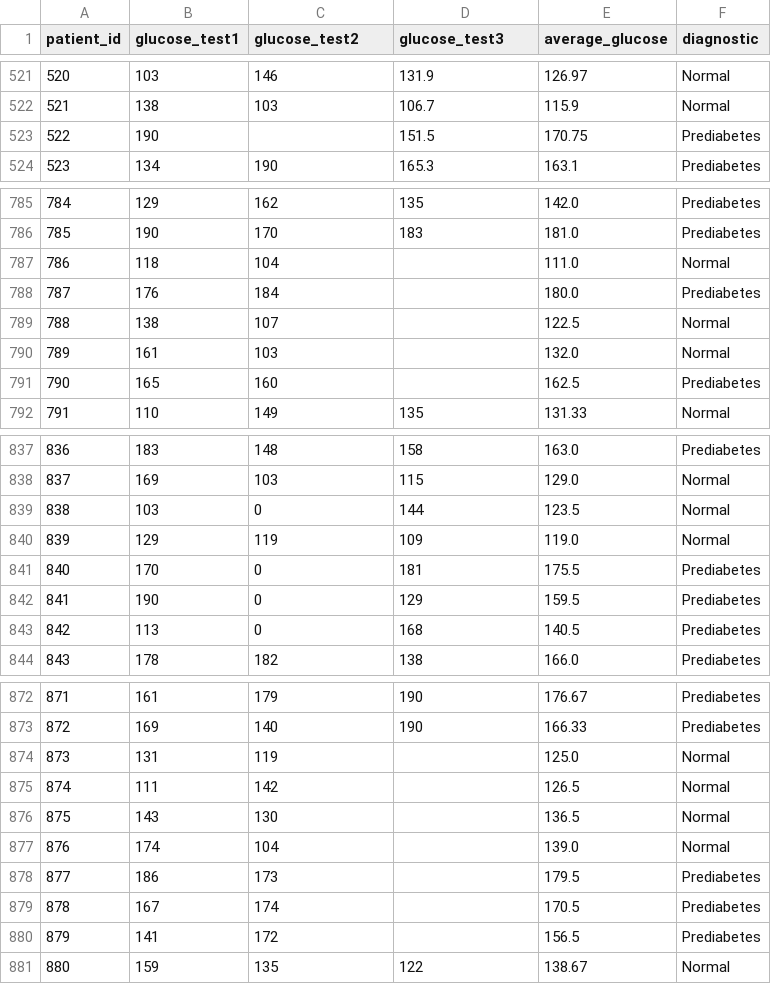
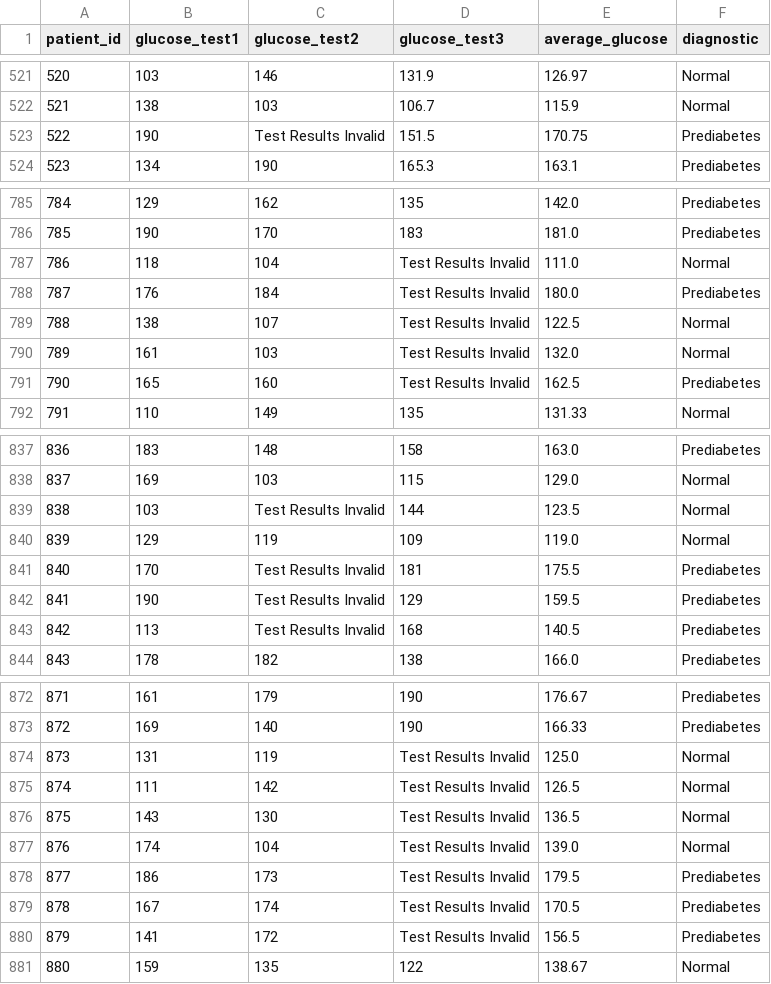
Before and after one commit to JustinLohKingWei/dtest, a CSV file: test_results.csv, drawn as a sheet; only a part is shown, gaps mark what is left out; the diff covers the shown part only.

```diff
--- a/test_results.csv
+++ b/test_results.csv
@@ -522,3 +522,3 @@ patient_id, glucose_test1, glucose_test2, glucose_test3, average_glucose, diagno
 521,138,103,106.7,115.9,Normal
-522,190,,151.5,170.75,Prediabetes
+522,190,Test Results Invalid,151.5,170.75,Prediabetes
 523,134,190,165.3,163.1,Prediabetes
@@ -786,7 +786,7 @@ patient_id, glucose_test1, glucose_test2, glucose_test3, average_glucose, diagno
 785,190,170,183,181.0,Prediabetes
-786,118,104,,111.0,Normal
-787,176,184,,180.0,Prediabetes
-788,138,107,,122.5,Normal
-789,161,103,,132.0,Normal
-790,165,160,,162.5,Prediabetes
+786,118,104,Test Results Invalid,111.0,Normal
+787,176,184,Test Results Invalid,180.0,Prediabetes
+788,138,107,Test Results Invalid,122.5,Normal
+789,161,103,Test Results Invalid,132.0,Normal
+790,165,160,Test Results Invalid,162.5,Prediabetes
 791,110,149,135,131.33,Normal
@@ -838,7 +838,7 @@ patient_id, glucose_test1, glucose_test2, glucose_test3, average_glucose, diagno
 837,169,103,115,129.0,Normal
-838,103,0,144,123.5,Normal
+838,103,Test Results Invalid,144,123.5,Normal
 839,129,119,109,119.0,Normal
-840,170,0,181,175.5,Prediabetes
-841,190,0,129,159.5,Prediabetes
-842,113,0,168,140.5,Prediabetes
+840,170,Test Results Invalid,181,175.5,Prediabetes
+841,190,Test Results Invalid,129,159.5,Prediabetes
+842,113,Test Results Invalid,168,140.5,Prediabetes
 843,178,182,138,166.0,Prediabetes
@@ -873,9 +873,9 @@ patient_id, glucose_test1, glucose_test2, glucose_test3, average_glucose, diagno
 872,169,140,190,166.33,Prediabetes
-873,131,119,,125.0,Normal
-874,111,142,,126.5,Normal
-875,143,130,,136.5,Normal
-876,174,104,,139.0,Normal
-877,186,173,,179.5,Prediabetes
-878,167,174,,170.5,Prediabetes
-879,141,172,,156.5,Prediabetes
+873,131,119,Test Results Invalid,125.0,Normal
+874,111,142,Test Results Invalid,126.5,Normal
+875,143,130,Test Results Invalid,136.5,Normal
+876,174,104,Test Results Invalid,139.0,Normal
+877,186,173,Test Results Invalid,179.5,Prediabetes
+878,167,174,Test Results Invalid,170.5,Prediabetes
+879,141,172,Test Results Invalid,156.5,Prediabetes
 880,159,135,122,138.67,Normal
```
Also changed, not shown: 49 edited cells elsewhere in this file, 4 other files.
